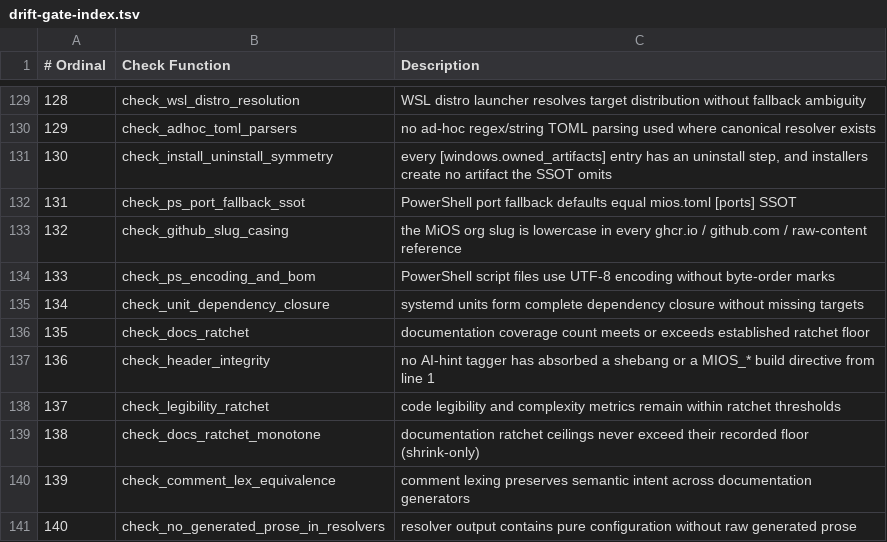
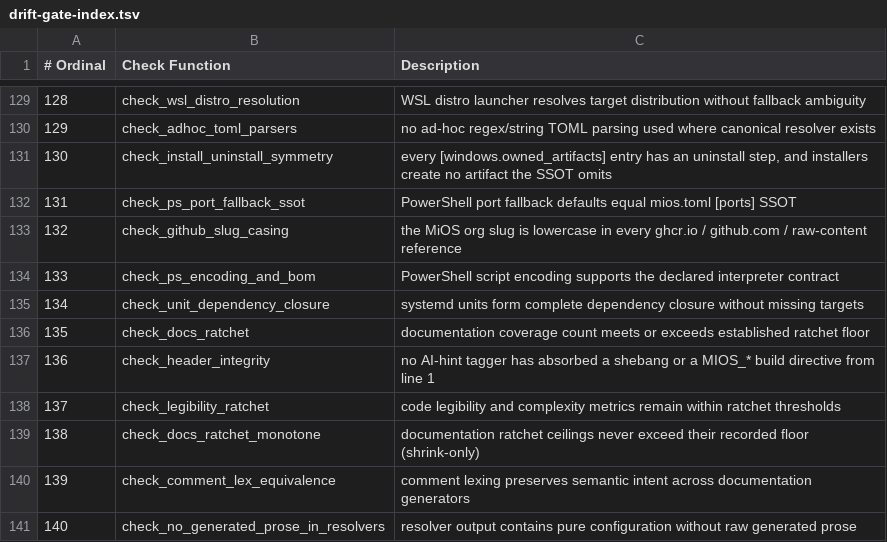
Before and after one commit to mios-dev/MiOS, a TSV file: usr/share/mios/reference/drift-gate-index.tsv, drawn as a sheet; only a part is shown, gaps mark what is left out.

Commit message:
Restore SSOT monitor health and recovered drift conformance

```diff
--- a/usr/share/mios/reference/drift-gate-index.tsv
+++ b/usr/share/mios/reference/drift-gate-index.tsv
@@ -133,3 +133,3 @@
 132	check_github_slug_casing	the MiOS org slug is lowercase in every ghcr.io / github.com / raw-content reference
-133	check_ps_encoding_and_bom	PowerShell script files use UTF-8 encoding without byte-order marks
+133	check_ps_encoding_and_bom	PowerShell script encoding supports the declared interpreter contract
 134	check_unit_dependency_closure	systemd units form complete dependency closure without missing targets
```
Also changed, not shown: 39 other files.
